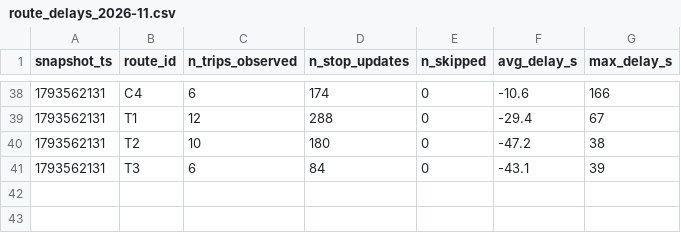
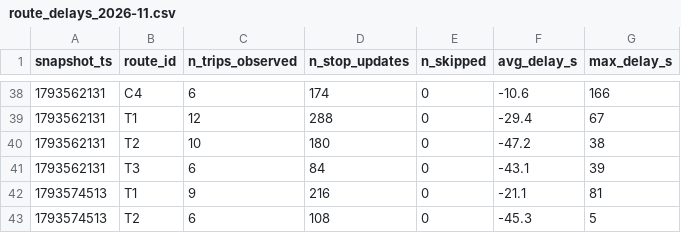
Before and after one commit to eric-lefebvre/smart-mobility-lemans, a CSV file: data/history/route_delays_2026-11.csv, drawn as a sheet; only a part is shown, gaps mark what is left out; the diff names each change by its address in the sheet, - before the commit and + after, or states it on an @@ line.

```diff
--- a/data/history/route_delays_2026-11.csv
+++ b/data/history/route_delays_2026-11.csv
+row 42: 1793574513 | T1 | 9 | 216 | 0 | -21.1 | 81
+row 43: 1793574513 | T2 | 6 | 108 | 0 | -45.3 | 5
```
Also changed, not shown: 1 other file.
